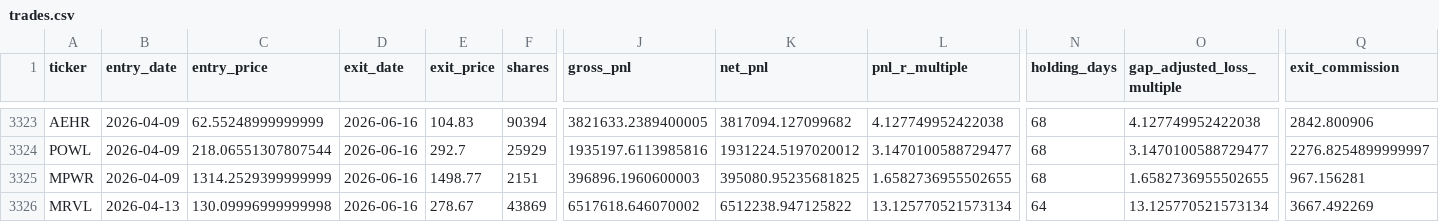
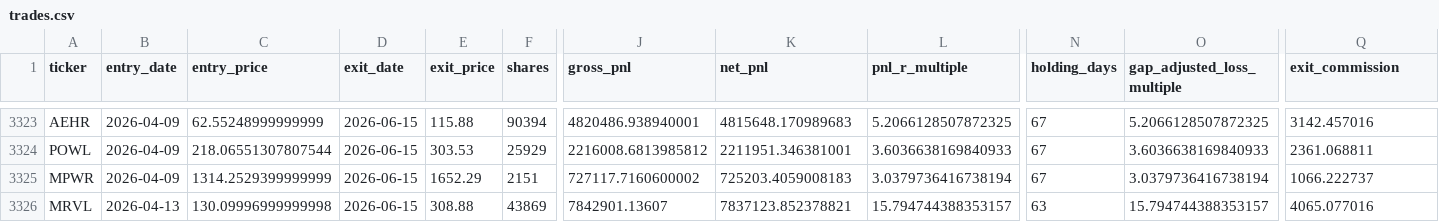
Before and after one commit to Xuchun/fund_trend_following, a CSV file: results/v1_unbiased_60m_2000/trades.csv, drawn as a sheet; only a part is shown, gaps mark what is left out; the diff covers the shown part only; the diff names each change by its address in the sheet, - before the commit and + after, or states it on an @@ line.

```diff
--- a/results/v1_unbiased_60m_2000/trades.csv
+++ b/results/v1_unbiased_60m_2000/trades.csv
-D3323:D3326 (exit_date): 2026-06-16
+D3323:D3326 (exit_date): 2026-06-15
-E3323 (exit_price): 104.83
+E3323 (exit_price): 115.88
-J3323 (gross_pnl): 3821633.2389400005
+J3323 (gross_pnl): 4820486.938940001
-K3323 (net_pnl): 3817094.127099682
+K3323 (net_pnl): 4815648.170989683
-L3323 (pnl_r_multiple): 4.127749952422038
+L3323 (pnl_r_multiple): 5.2066128507872325
-N3323:N3325 (holding_days): 68
+N3323:N3325 (holding_days): 67
-O3323 (gap_adjusted_loss_multiple): 4.127749952422038
+O3323 (gap_adjusted_loss_multiple): 5.2066128507872325
-Q3323 (exit_commission): 2842.800906
+Q3323 (exit_commission): 3142.457016
-E3324 (exit_price): 292.7
+E3324 (exit_price): 303.53
-J3324 (gross_pnl): 1935197.6113985816
+J3324 (gross_pnl): 2216008.6813985812
-K3324 (net_pnl): 1931224.5197020012
+K3324 (net_pnl): 2211951.346381001
-L3324 (pnl_r_multiple): 3.1470100588729477
+L3324 (pnl_r_multiple): 3.6036638169840933
-O3324 (gap_adjusted_loss_multiple): 3.1470100588729477
+O3324 (gap_adjusted_loss_multiple): 3.6036638169840933
-Q3324 (exit_commission): 2276.8254899999997
+Q3324 (exit_commission): 2361.068811
-E3325 (exit_price): 1498.77
+E3325 (exit_price): 1652.29
-J3325 (gross_pnl): 396896.1960600003
+J3325 (gross_pnl): 727117.7160600002
-K3325 (net_pnl): 395080.95235681825
+K3325 (net_pnl): 725203.4059008183
-L3325 (pnl_r_multiple): 1.6582736955502655
+L3325 (pnl_r_multiple): 3.0379736416738194
-O3325 (gap_adjusted_loss_multiple): 1.6582736955502655
+O3325 (gap_adjusted_loss_multiple): 3.0379736416738194
-Q3325 (exit_commission): 967.156281
+Q3325 (exit_commission): 1066.222737
-E3326 (exit_price): 278.67
+E3326 (exit_price): 308.88
-J3326 (gross_pnl): 6517618.646070002
+J3326 (gross_pnl): 7842901.13607
-K3326 (net_pnl): 6512238.947125822
+K3326 (net_pnl): 7837123.852378821
-L3326 (pnl_r_multiple): 13.125770521573134
+L3326 (pnl_r_multiple): 15.794744388353157
-N3326 (holding_days): 64
+N3326 (holding_days): 63
-O3326 (gap_adjusted_loss_multiple): 13.125770521573134
+O3326 (gap_adjusted_loss_multiple): 15.794744388353157
-Q3326 (exit_commission): 3667.492269
+Q3326 (exit_commission): 4065.077016
```
Also changed, not shown: 128 edited cells elsewhere in this file, results/v1_unbiased_60m_2000/daily_entry_stats.csv, results/v1_unbiased_60m_2000/nav.csv, 3 other files.
